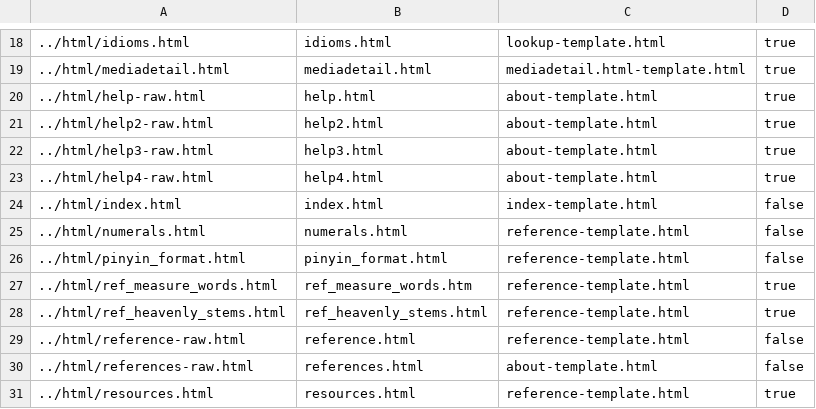
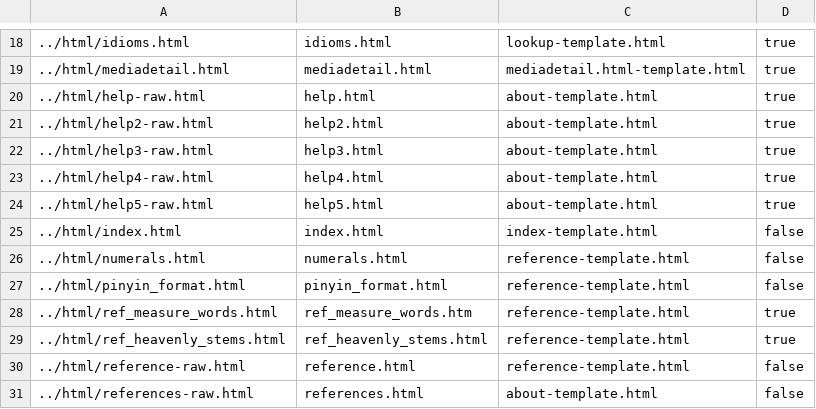
Before and after one commit to alexamies/chinesenotes.com, a CSV file: data/corpus/html-conversion.csv, drawn as a sheet; only a part is shown, gaps mark what is left out; the shorter side is filled out with more unchanged rows.

```diff
--- a/data/corpus/html-conversion.csv
+++ b/data/corpus/html-conversion.csv
@@ -23,2 +23,3 @@
 ../html/help4-raw.html	help4.html	about-template.html	true
+../html/help5-raw.html	help5.html	about-template.html	true
 ../html/index.html	index.html	index-template.html	false
```
Also changed, not shown: 7 other files.
